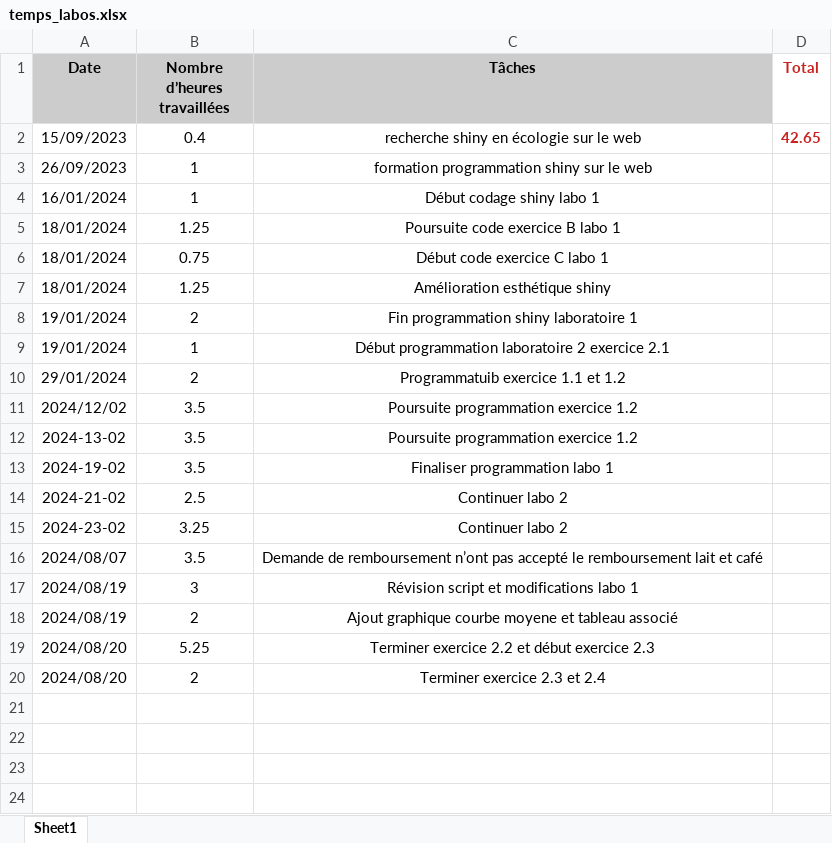
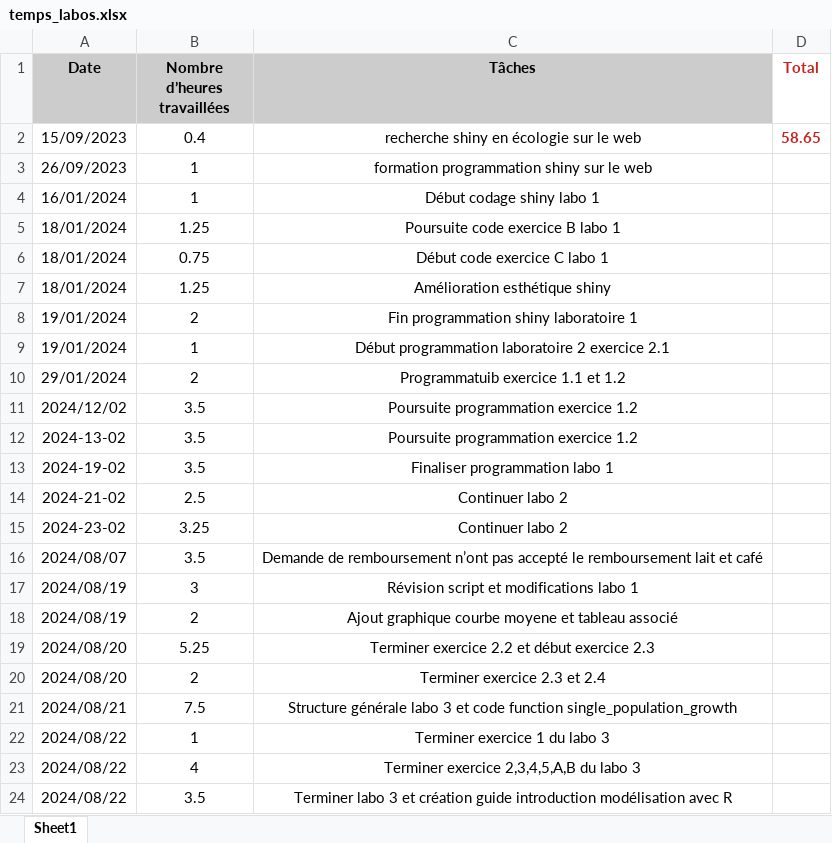
Before and after one commit to Louis-Moisan/laboratoire_biologie_des_populations, an Excel workbook: temps_labos.xlsx, sheet Sheet1, drawn as a sheet; values as stored, in another font and other column widths than the file's, no borders; the diff names each change by its address in the sheet, - before the commit and + after, or states it on an @@ line.

Commit message:
first draft labo 3 and create guide intro modelisation

```diff
--- a/temps_labos.xlsx (sheet Sheet1)
+++ b/temps_labos.xlsx (sheet Sheet1)
-D2 (Total): 42.65
+D2 (Total): 58.65
+row 21: 2024/08/21 | 7.5 | Structure générale labo 3 et code function single_population_growth
+row 22: 2024/08/22 | 1 | Terminer exercice 1 du labo 3
+row 23: 2024/08/22 | 4 | Terminer exercice 2,3,4,5,A,B du labo 3
+row 24: 2024/08/22 | 3.5 | Terminer labo 3 et création guide introduction modélisation avec R
```
Also changed, not shown: 13 other files.
